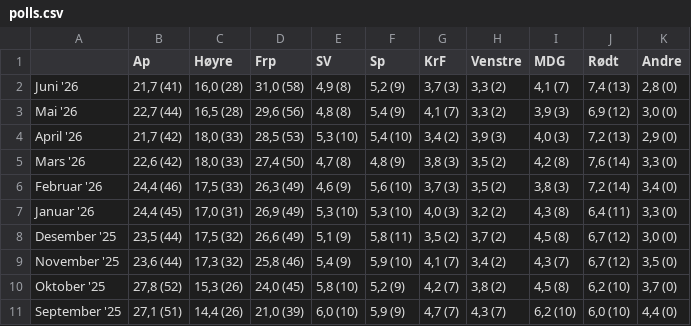
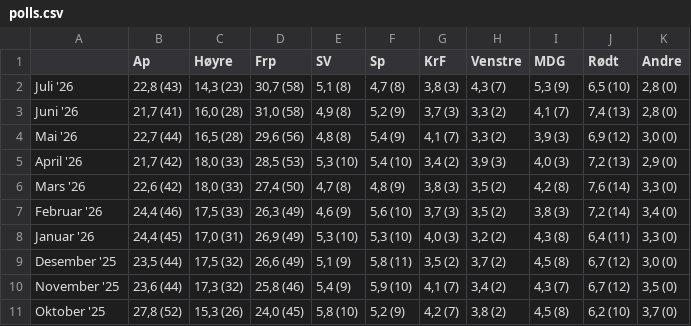
Before and after one commit to oystess/valg_analyser, a CSV file: data/processed/polls.csv, drawn as a sheet.

```diff
--- a/data/processed/polls.csv
+++ b/data/processed/polls.csv
@@ -1,2 +1,3 @@
 ;Ap;Høyre;Frp;SV;Sp;KrF;Venstre;MDG;Rødt;Andre
+Juli '26;22,8 (43);14,3 (23);30,7 (58);5,1 (8);4,7 (8);3,8 (3);4,3 (7);5,3 (9);6,5 (10);2,8 (0)
 Juni '26;21,7 (41);16,0 (28);31,0 (58);4,9 (8);5,2 (9);3,7 (3);3,3 (2);4,1 (7);7,4 (13);2,8 (0)
@@ -10,2 +11 @@ November '25;23,6 (44);17,3 (32);25,8 (46);5,4 (9);5,9 (10);4,1 (7);3,4 (2);4,3
 Oktober '25;27,8 (52);15,3 (26);24,0 (45);5,8 (10);5,2 (9);4,2 (7);3,8 (2);4,5 (8);6,2 (10);3,7 (0)
-September '25;27,1 (51);14,4 (26);21,0 (39);6,0 (10);5,9 (9);4,7 (7);4,3 (7);6,2 (10);6,0 (10);4,4 (0)
```
